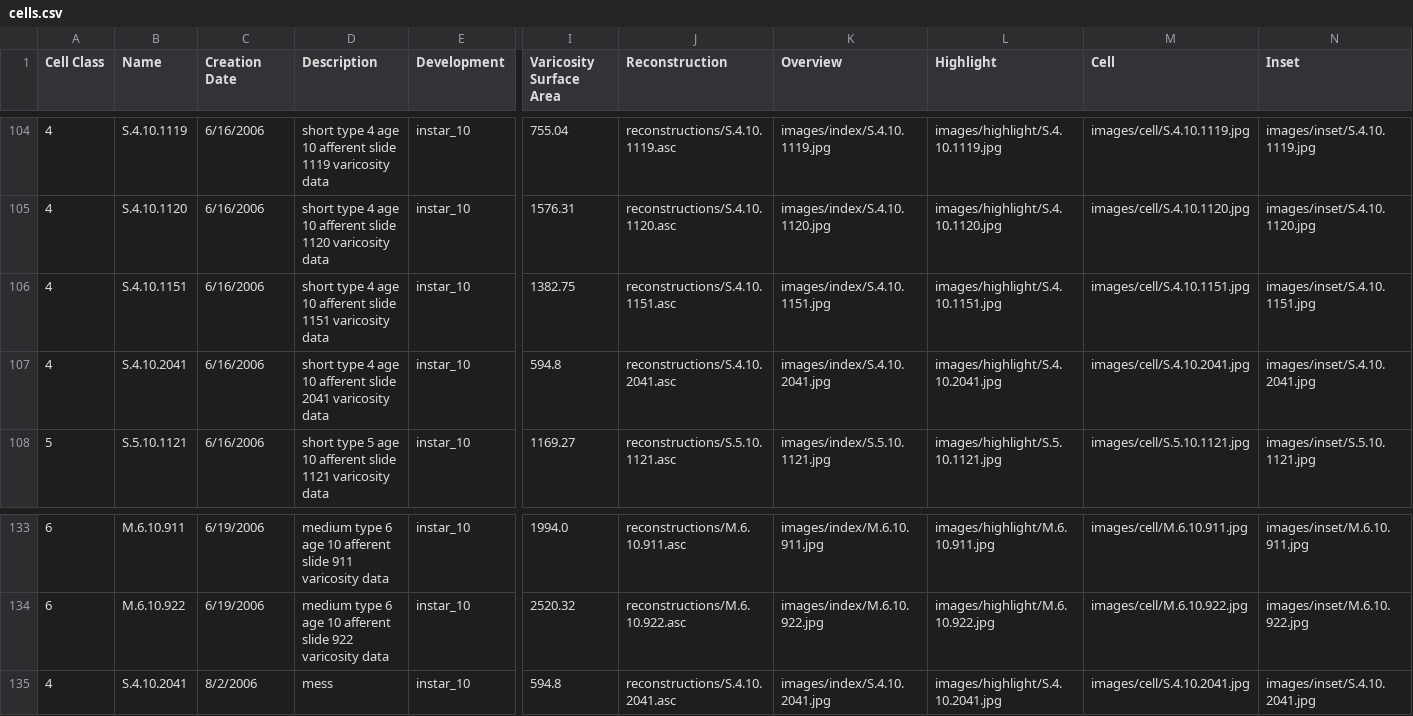
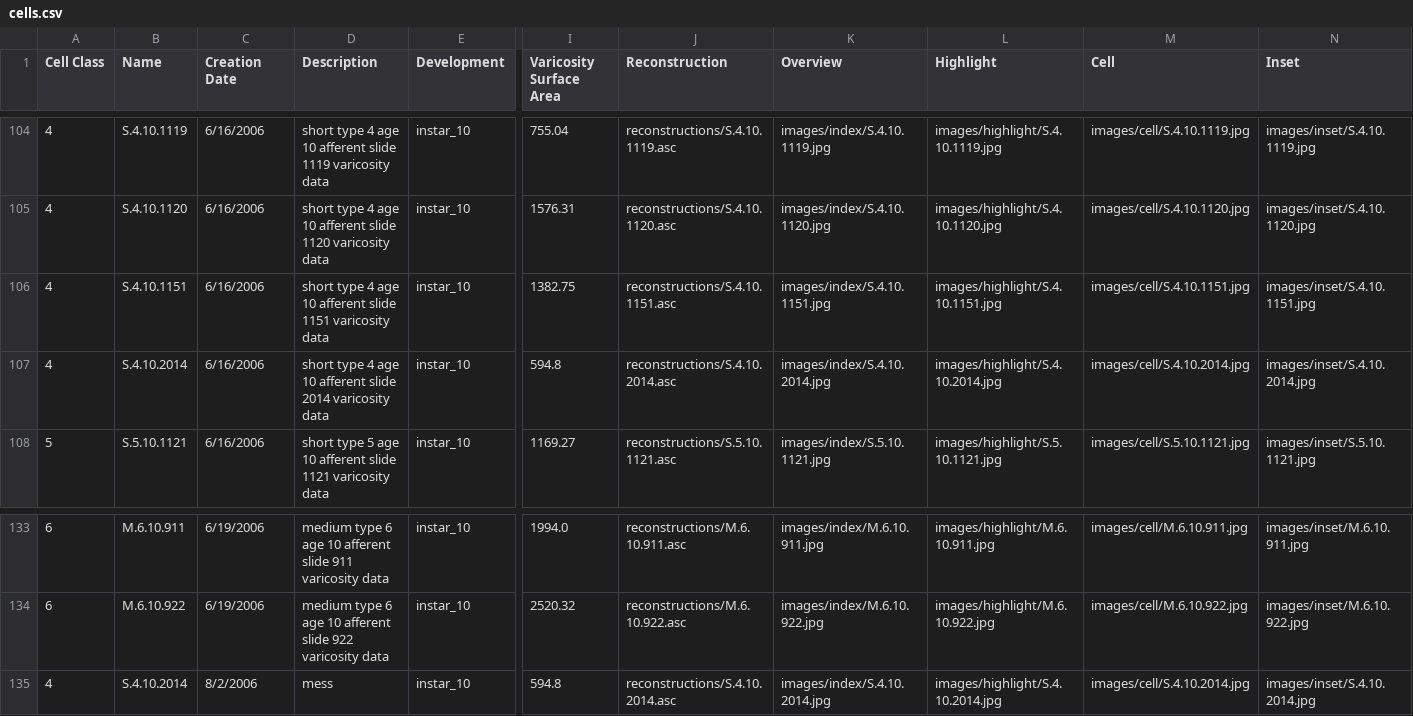
Before and after one commit to yogo/yogo, a CSV file: dist/example_data/cercaldb/cells.csv, drawn as a sheet; only a part is shown, gaps mark what is left out; the diff names each change by its address in the sheet, - before the commit and + after, or states it on an @@ line.

```diff
--- a/dist/example_data/cercaldb/cells.csv
+++ b/dist/example_data/cercaldb/cells.csv
-B107 (Name): S.4.10.2041
+B107 (Name): S.4.10.2014
-D107 (Description): …afferent slide 2041 varicosity data
+D107 (Description): …afferent slide 2014 varicosity data
-J107 (Reconstruction): reconstructions/S.4.10.2041.asc
+J107 (Reconstruction): reconstructions/S.4.10.2014.asc
-K107 (Overview): images/index/S.4.10.2041.jpg
+K107 (Overview): images/index/S.4.10.2014.jpg
-L107 (Highlight): images/highlight/S.4.10.2041.jpg
+L107 (Highlight): images/highlight/S.4.10.2014.jpg
-M107 (Cell): images/cell/S.4.10.2041.jpg
+M107 (Cell): images/cell/S.4.10.2014.jpg
-N107 (Inset): images/inset/S.4.10.2041.jpg
+N107 (Inset): images/inset/S.4.10.2014.jpg
-B135 (Name): S.4.10.2041
+B135 (Name): S.4.10.2014
-J135 (Reconstruction): reconstructions/S.4.10.2041.asc
+J135 (Reconstruction): reconstructions/S.4.10.2014.asc
-K135 (Overview): images/index/S.4.10.2041.jpg
+K135 (Overview): images/index/S.4.10.2014.jpg
-L135 (Highlight): images/highlight/S.4.10.2041.jpg
+L135 (Highlight): images/highlight/S.4.10.2014.jpg
-M135 (Cell): images/cell/S.4.10.2041.jpg
+M135 (Cell): images/cell/S.4.10.2014.jpg
-N135 (Inset): images/inset/S.4.10.2041.jpg
+N135 (Inset): images/inset/S.4.10.2014.jpg
```
Also changed, not shown: 7 other files.
